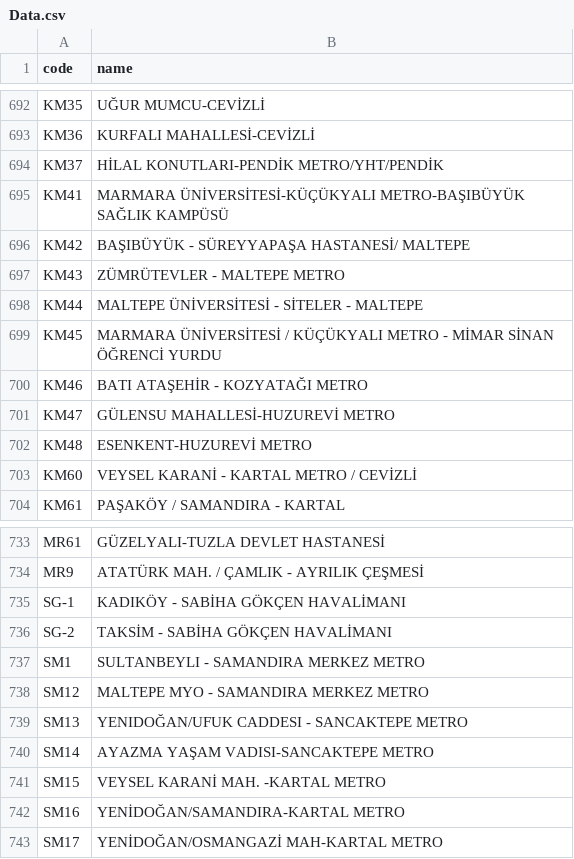
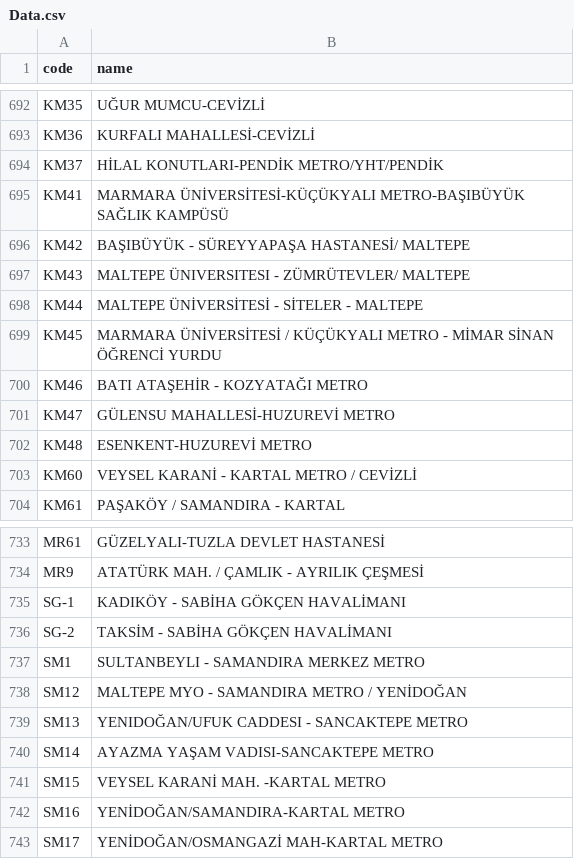
Before and after one commit to transdeveloper/Istanbul-Bus-Numbers, a CSV file: Data.csv, drawn as a sheet; only a part is shown, gaps mark what is left out.

```diff
--- a/Data.csv
+++ b/Data.csv
@@ -696,3 +696,3 @@ code,name
 "KM42","BAŞIBÜYÜK - SÜREYYAPAŞA HASTANESİ/ MALTEPE"
-"KM43","ZÜMRÜTEVLER - MALTEPE METRO"
+"KM43","MALTEPE ÜNIVERSITESI - ZÜMRÜTEVLER/ MALTEPE"
 "KM44","MALTEPE ÜNİVERSİTESİ - SİTELER - MALTEPE"
@@ -737,3 +737,3 @@ code,name
 "SM1","SULTANBEYLI - SAMANDIRA MERKEZ METRO"
-"SM12","MALTEPE MYO - SAMANDIRA MERKEZ METRO"
+"SM12","MALTEPE MYO - SAMANDIRA METRO / YENİDOĞAN"
 "SM13","YENIDOĞAN/UFUK CADDESI - SANCAKTEPE METRO"
```
Also changed, not shown: 2 other files.
